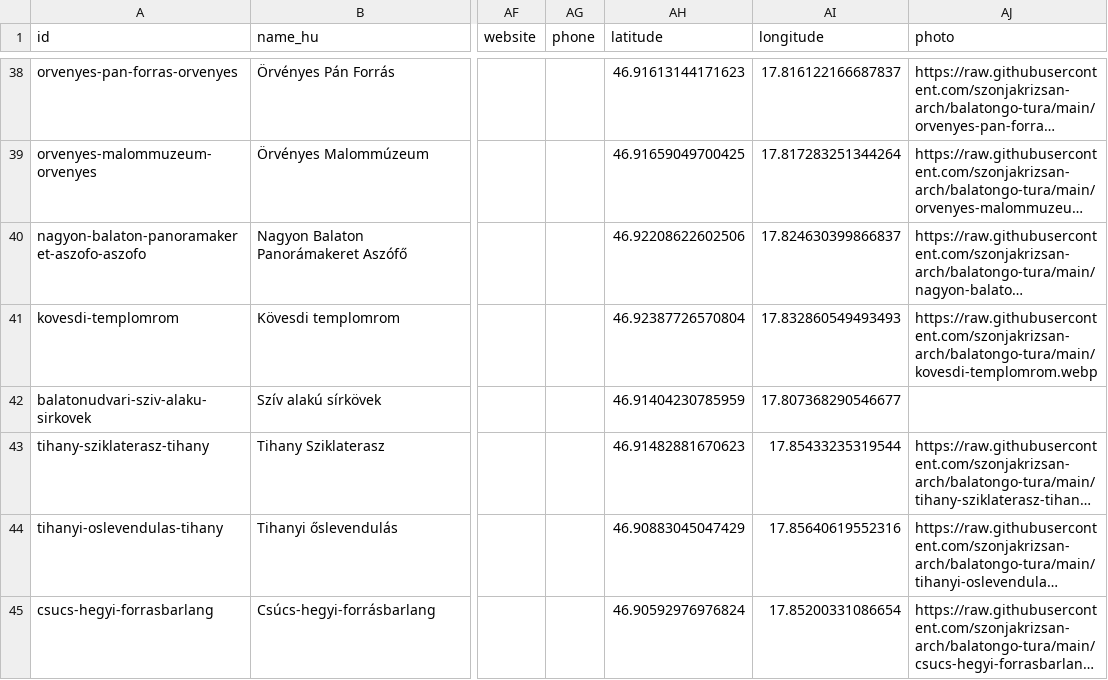
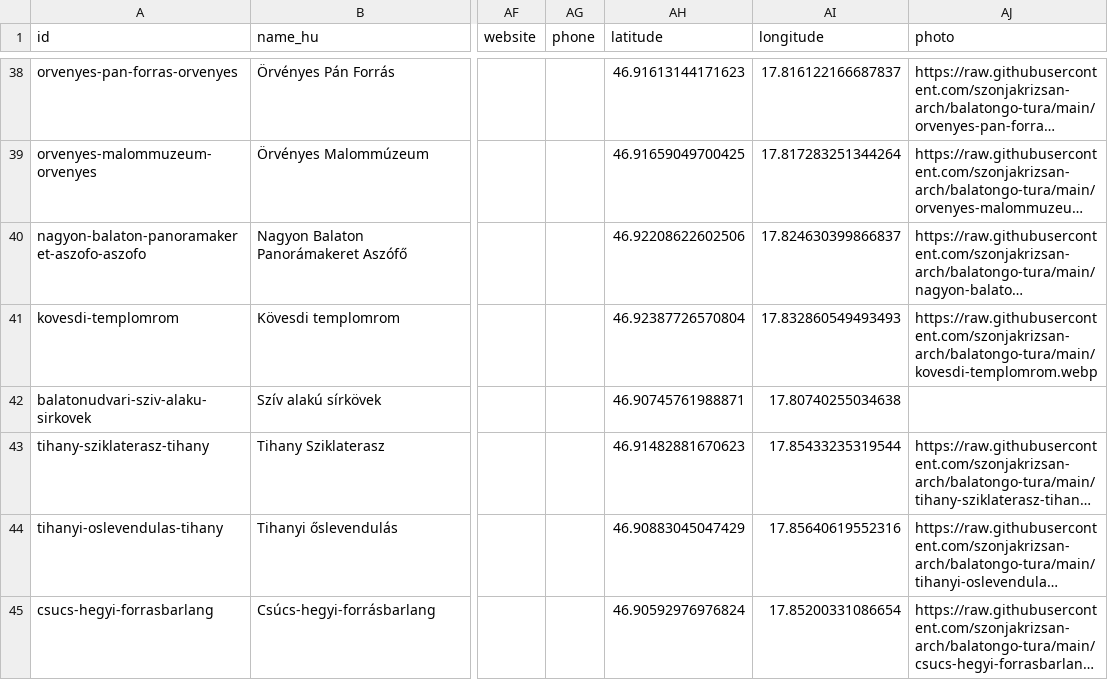
Before and after one commit to szonjakrizsan-arch/balatongo-tura, a CSV file: BalatonGo_tura_master.csv, drawn as a sheet; only a part is shown, gaps mark what is left out; long unchanged cells end in …; the diff names each change by its address in the sheet, - before the commit and + after, or states it on an @@ line.

Commit message:
Add files via upload

```diff
--- a/BalatonGo_tura_master.csv
+++ b/BalatonGo_tura_master.csv
-AH42 (latitude): 46.91404230785959
+AH42 (latitude): 46.90745761988871
-AI42 (longitude): 17.807368290546677
+AI42 (longitude): 17.80740255034638
```
